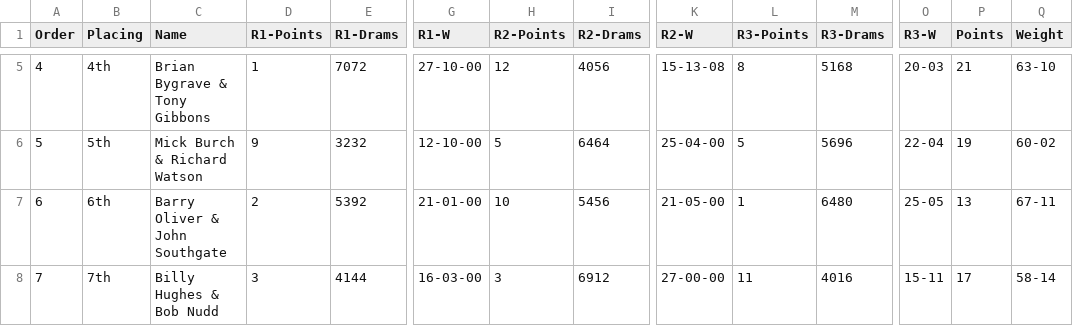
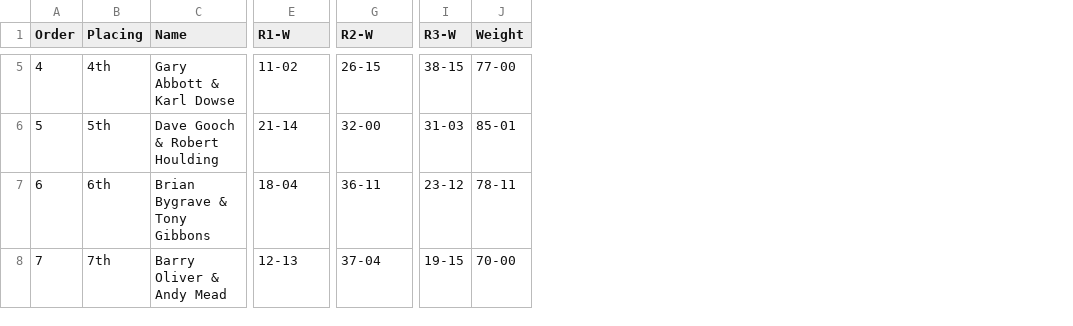
Before and after one commit to ndaa-developer/ndaa-release-two, a CSV file: _data/pairs-r3.csv, drawn as a sheet; only a part is shown, gaps mark what is left out; removed rows and columns are numbered as before the commit, all else as after; the diff covers the shown part only; the diff names each change by its address in the sheet, - before the commit and + after, or states it on an @@ line.

```diff
--- a/_data/pairs-r3.csv
+++ b/_data/pairs-r3.csv
-column D (R1-Points), rows 5-8: 1 | 9 | 2 | 3
-column E (R1-Drams), rows 5-8: 7072 | 3232 | 5392 | 4144
-column H (R2-Points), rows 5-8: 12 | 5 | 10 | 3
-column I (R2-Drams), rows 5-8: 4056 | 6464 | 5456 | 6912
-column L (R3-Points), rows 5-8: 8 | 5 | 1 | 11
-column M (R3-Drams), rows 5-8: 5168 | 5696 | 6480 | 4016
-column P (Points), rows 5-8: 21 | 19 | 13 | 17
-C5 (Name): Brian Bygrave & Tony Gibbons
+C5 (Name): Gary Abbott & Karl Dowse
-E5 (R1-W): 27-10-00
+E5 (R1-W): 11-02
-G5 (R2-W): 15-13-08
+G5 (R2-W): 26-15
-I5 (R3-W): 20-03
+I5 (R3-W): 38-15
-J5 (Weight): 63-10
+J5 (Weight): 77-00
-C6 (Name): Mick Burch & Richard Watson
+C6 (Name): Dave Gooch & Robert Houlding
-E6 (R1-W): 12-10-00
+E6 (R1-W): 21-14
-G6 (R2-W): 25-04-00
+G6 (R2-W): 32-00
-I6 (R3-W): 22-04
+I6 (R3-W): 31-03
-J6 (Weight): 60-02
+J6 (Weight): 85-01
-C7 (Name): Barry Oliver & John Southgate
+C7 (Name): Brian Bygrave & Tony Gibbons
-E7 (R1-W): 21-01-00
+E7 (R1-W): 18-04
-G7 (R2-W): 21-05-00
+G7 (R2-W): 36-11
-I7 (R3-W): 25-05
+I7 (R3-W): 23-12
-J7 (Weight): 67-11
+J7 (Weight): 78-11
-C8 (Name): Billy Hughes & Bob Nudd
+C8 (Name): Barry Oliver & Andy Mead
-E8 (R1-W): 16-03-00
+E8 (R1-W): 12-13
-G8 (R2-W): 27-00-00
+G8 (R2-W): 37-04
-I8 (R3-W): 15-11
+I8 (R3-W): 19-15
-J8 (Weight): 58-14
+J8 (Weight): 70-00
```
Also changed, not shown: 1 added row and 87 edited cells elsewhere in this file, _data/matches.csv.
